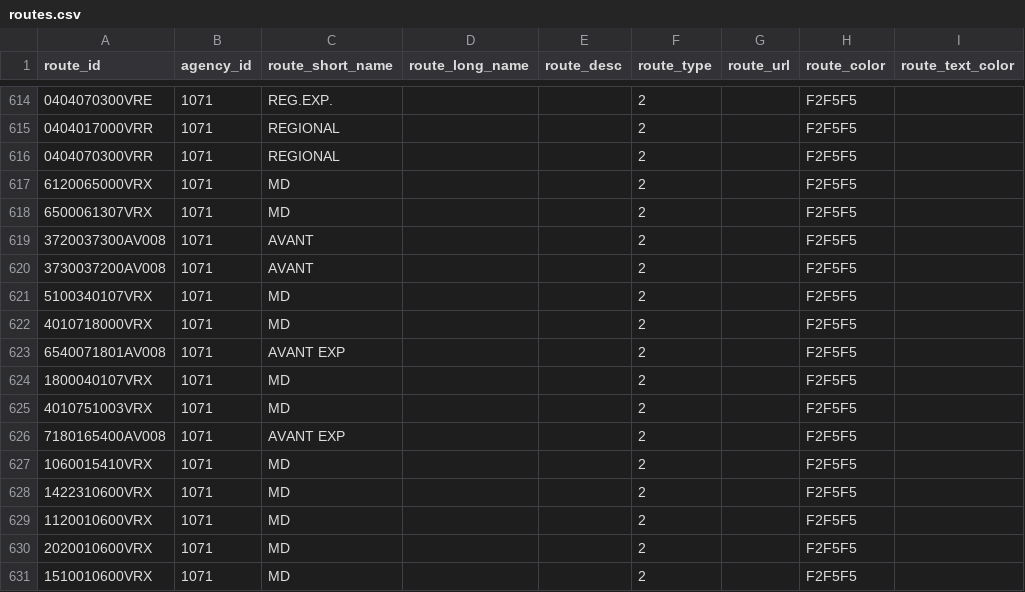
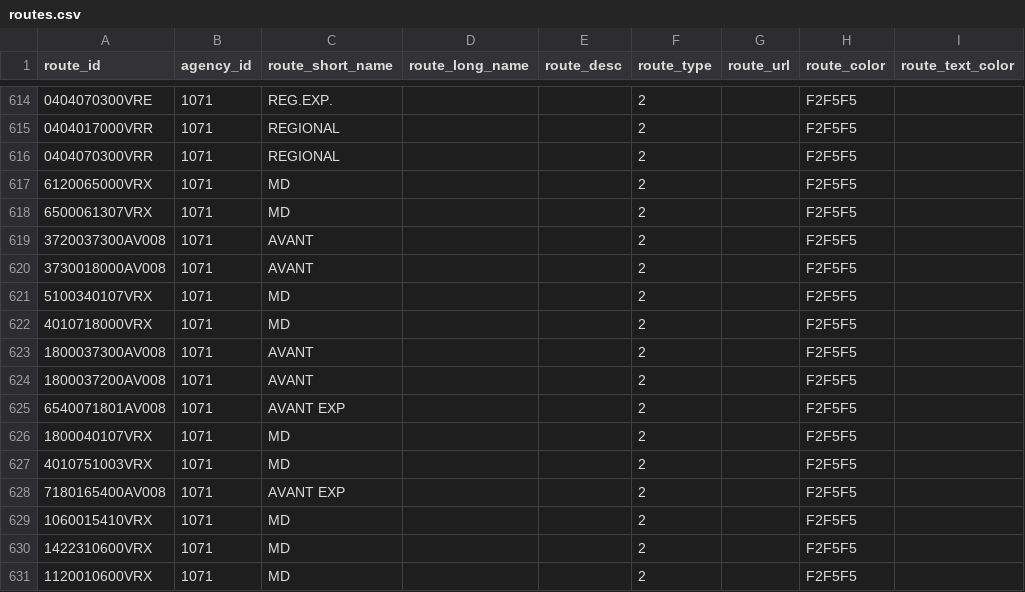
Before and after one commit to WireNext/laregorecorridogtfs, a CSV file: data_csv/routes.csv, drawn as a sheet; only a part is shown, gaps mark what is left out; the shorter side is filled out with more unchanged rows.

```diff
--- a/data_csv/routes.csv
+++ b/data_csv/routes.csv
@@ -619,5 +619,7 @@ route_id,agency_id,route_short_name,route_long_name,route_desc,route_type,route_
 3720037300AV008,1071,AVANT,,,2,,F2F5F5,
-3730037200AV008,1071,AVANT,,,2,,F2F5F5,
+3730018000AV008,1071,AVANT,,,2,,F2F5F5,
 5100340107VRX,1071,MD,,,2,,F2F5F5,
 4010718000VRX,1071,MD,,,2,,F2F5F5,
+1800037300AV008,1071,AVANT,,,2,,F2F5F5,
+1800037200AV008,1071,AVANT,,,2,,F2F5F5,
 6540071801AV008,1071,AVANT EXP,,,2,,F2F5F5,
```
Also changed, not shown: data_csv/calendar.csv, 3 other files.
